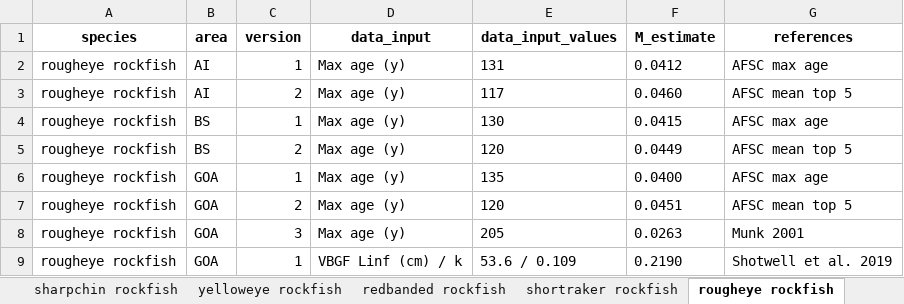
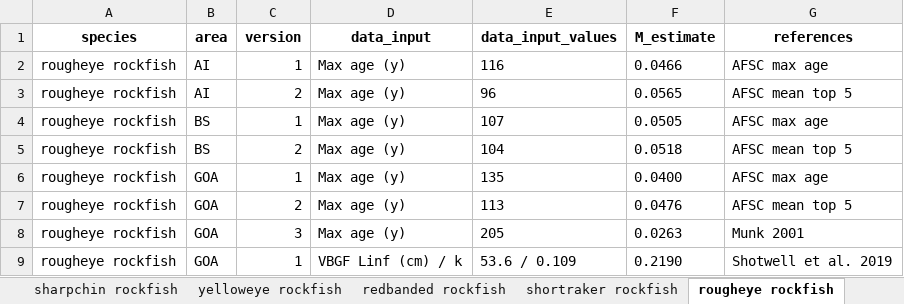
Before and after one commit to JaneSullivan-NOAA/rockfishM, an Excel workbook: results/2021/M_species_tables.xlsx, sheet rougheye rockfish, drawn as a sheet; values as stored, in another font and other column widths than the file's, no borders; the diff names each change by its address in the sheet, - before the commit and + after, or states it on an @@ line.

```diff
--- a/results/2021/M_species_tables.xlsx (sheet rougheye rockfish)
+++ b/results/2021/M_species_tables.xlsx (sheet rougheye rockfish)
-E2 (data_input_values): 131
+E2 (data_input_values): 116
-F2 (M_estimate): 0.0412
+F2 (M_estimate): 0.0466
-E3 (data_input_values): 117
+E3 (data_input_values): 96
-F3 (M_estimate): 0.0460
+F3 (M_estimate): 0.0565
-E4 (data_input_values): 130
+E4 (data_input_values): 107
-F4 (M_estimate): 0.0415
+F4 (M_estimate): 0.0505
-E5 (data_input_values): 120
+E5 (data_input_values): 104
-F5 (M_estimate): 0.0449
+F5 (M_estimate): 0.0518
-E7 (data_input_values): 120
+E7 (data_input_values): 113
-F7 (M_estimate): 0.0451
+F7 (M_estimate): 0.0476
```
Also changed, not shown: sheet harlequin rockfish, sheet rebs rockfish, results/2021/M_species_tables_full.xlsx, 7 other files.
